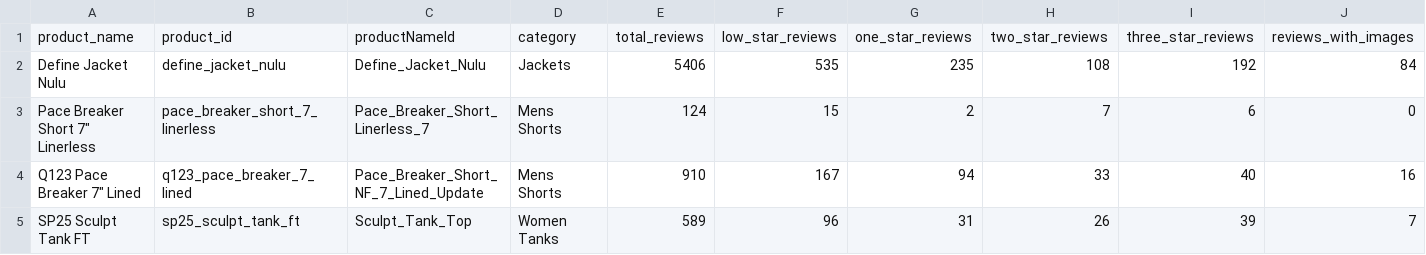
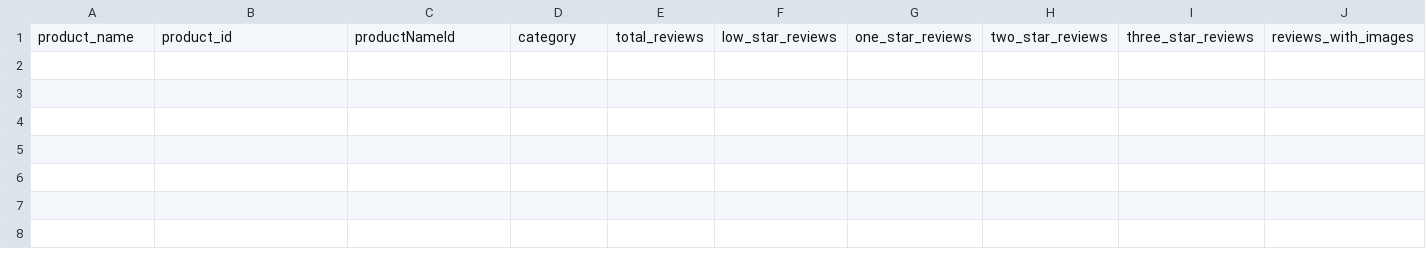
Before and after one commit to Nunthaporn/LULULEMONANALYSIS, a CSV file: data/processed/product_summary.csv, drawn as a sheet; only a part is shown; rows hold the shown columns only; the diff names each change by its address in the sheet, - before the commit and + after, or states it on an @@ line.

```diff
--- a/data/processed/product_summary.csv
+++ b/data/processed/product_summary.csv
-row 2: Define Jacket Nulu | define_jacket_nulu | Define_Jacket_Nulu | Jackets | 5406 | 535 | 235 | 108 | 192 | 84
-row 3: Pace Breaker Short 7" Linerless | pace_breaker_short_7_linerless | Pace_Breaker_Short_Linerless_7 | Mens Shorts | 124 | 15 | 2 | 7 | 6 | 0
-row 4: Q123 Pace Breaker 7" Lined | q123_pace_breaker_7_lined | Pace_Breaker_Short_NF_7_Lined_Update | Mens Shorts | 910 | 167 | 94 | 33 | 40 | 16
-row 5: SP25 Sculpt Tank FT | sp25_sculpt_tank_ft | Sculpt_Tank_Top | Women Tanks | 589 | 96 | 31 | 26 | 39 | 7
```
Also changed, not shown: data/processed/reconciliation_report.csv, 19 other files.
